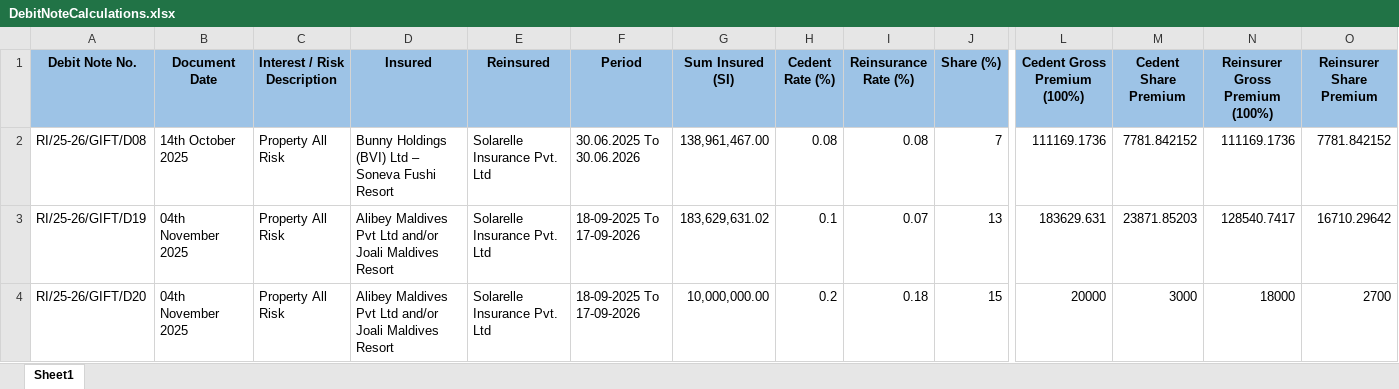
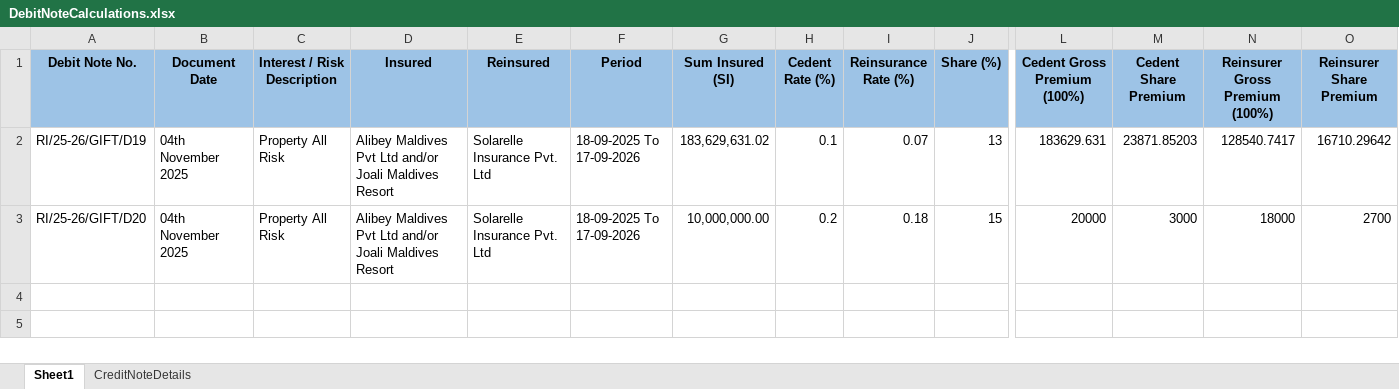
Before and after one commit to Programmer-Jagadish/DebitCreditNoteForReinsurance, an Excel workbook: src/main/resources/DebitNoteCalculations.xlsx, sheet Sheet1, drawn as a sheet; only a part is shown, gaps mark what is left out; values as stored, in another font and other column widths than the file's, no borders; rows hold the shown columns only; the diff names each change by its address in the sheet, - before the commit and + after, or states it on an @@ line.

Commit message:
multiple Credit notes genration

```diff
--- a/src/main/resources/DebitNoteCalculations.xlsx (sheet Sheet1)
+++ b/src/main/resources/DebitNoteCalculations.xlsx (sheet Sheet1)
+sheet tab: CreditNoteDetails
-row 2: RI/25-26/GIFT/D08 | 14th October 2025 | Property All Risk | Bunny Holdings (BVI) Ltd – Soneva Fushi Resort | Solarelle Insurance Pvt. Ltd | 30.06.2025 To 30.06.2026 | 138,961,467.00 | 0.08 | 0.08 | 7 | 111169.1736 | 7781.842152 | 111169.1736 | 7781.842152
```
Also changed, not shown: 1 other file.
